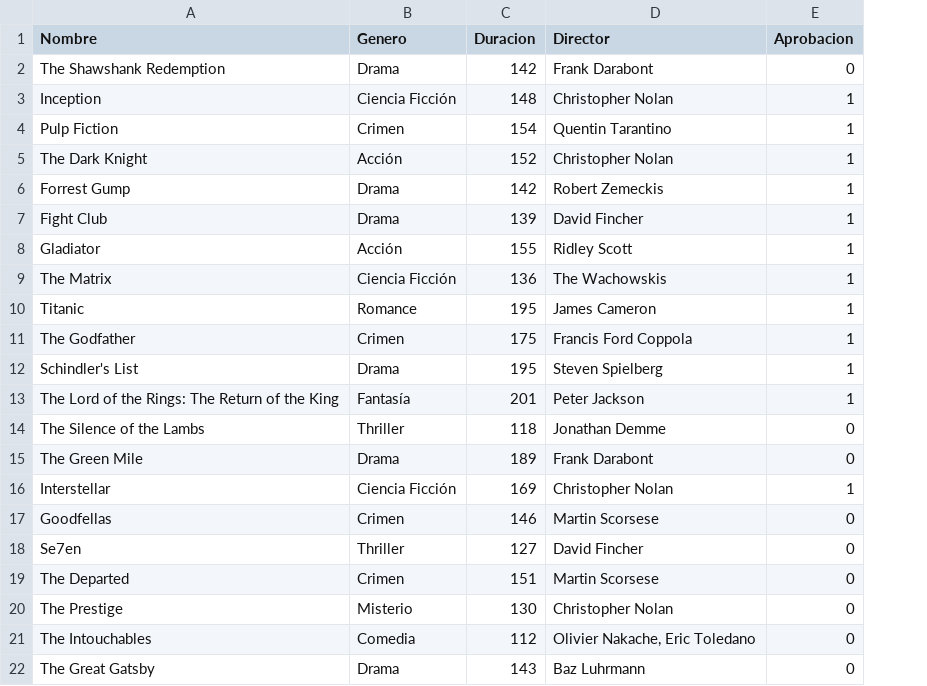
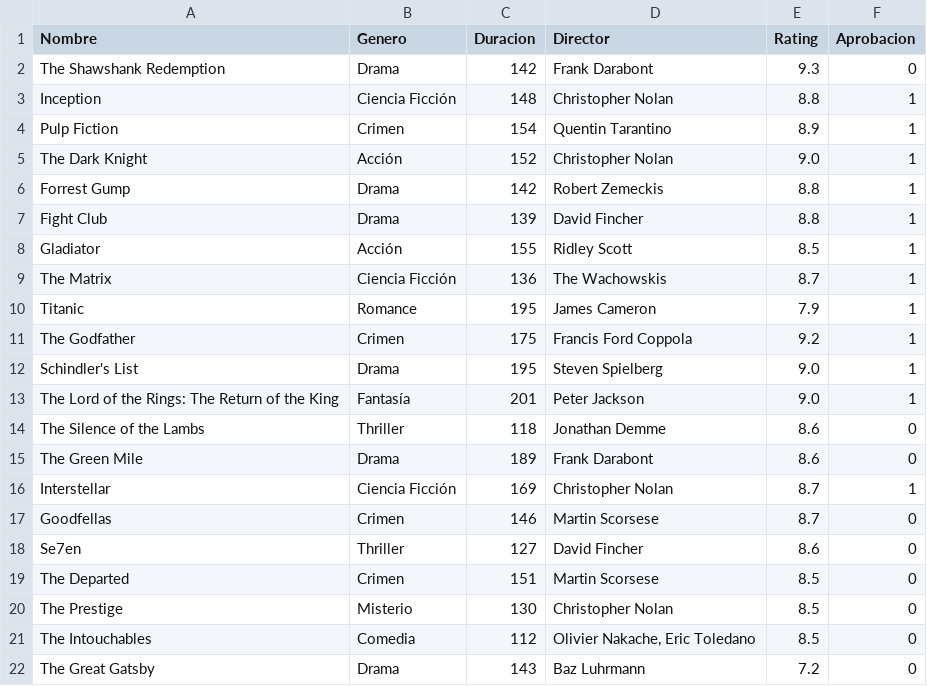
Before and after one commit to tincho1507/Own-movies-dataset, a CSV file: movies_dataset.csv, drawn as a sheet; the diff names each change by its address in the sheet, - before the commit and + after, or states it on an @@ line.

Commit message:
Update movies_dataset.csv

```diff
--- a/movies_dataset.csv
+++ b/movies_dataset.csv
+column E (Rating), rows 2-22: 9.3 | 8.8 | 8.9 | 9.0 | 8.8 | 8.8 | 8.5 | 8.7 | 7.9 | 9.2 | 9.0 | 9.0 | 8.6 | 8.6 | 8.7 | 8.7 | 8.6 | 8.5 | 8.5 | 8.5 | 7.2
```
